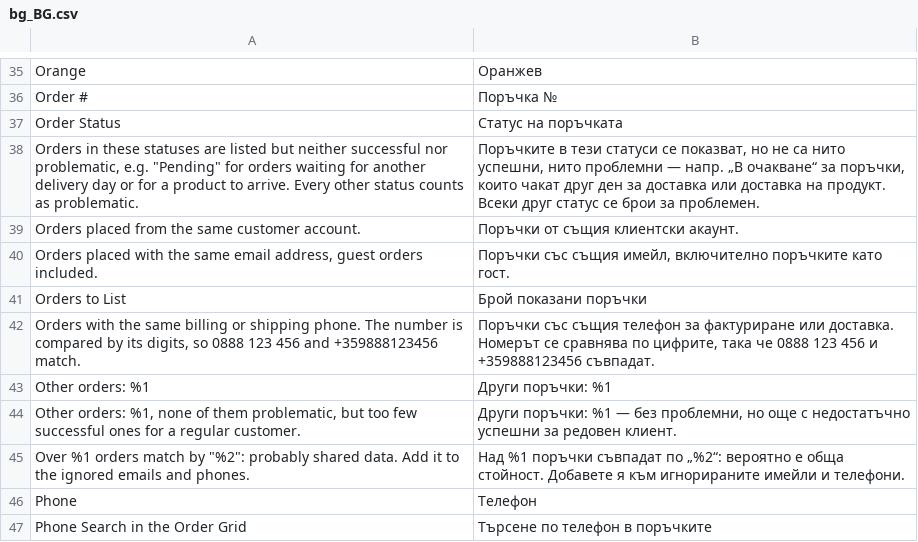
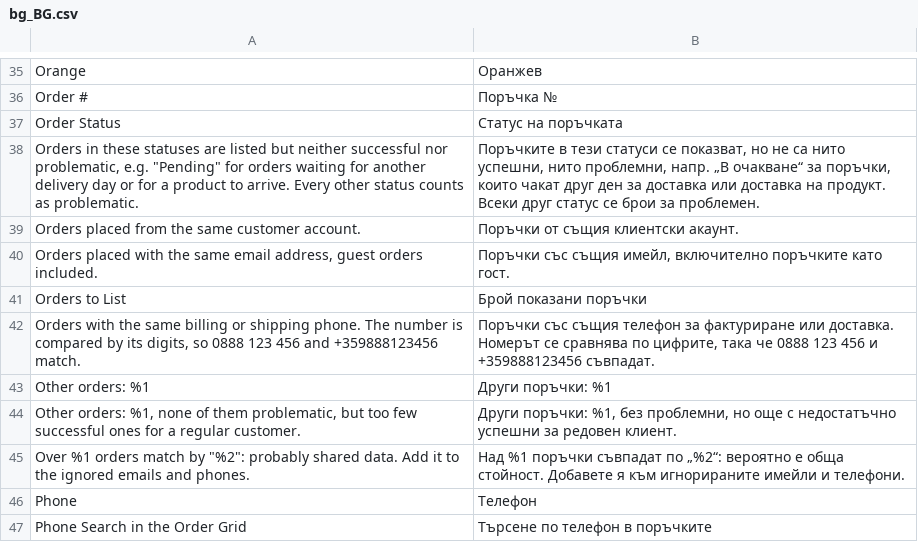
Before and after one commit to bulmeg/magento2-module-admin-tools, a CSV file: i18n/bg_BG.csv, drawn as a sheet; only a part is shown, gaps mark what is left out.

```diff
--- a/i18n/bg_BG.csv
+++ b/i18n/bg_BG.csv
@@ -37,3 +37,3 @@
 "Order Status","Статус на поръчката"
-"Orders in these statuses are listed but neither successful nor problematic, e.g. ""Pending"" for orders waiting for another delivery day or for a product to arrive. Every other status counts as problematic.","Поръчките в тези статуси се показват, но не са нито успешни, нито проблемни — напр. „В очакване“ за поръчки, които чакат друг ден за доставка или доставка на продукт. Всеки друг статус се брои за проблемен."
+"Orders in these statuses are listed but neither successful nor problematic, e.g. ""Pending"" for orders waiting for another delivery day or for a product to arrive. Every other status counts as problematic.","Поръчките в тези статуси се показват, но не са нито успешни, нито проблемни, напр. „В очакване“ за поръчки, които чакат друг ден за доставка или доставка на продукт. Всеки друг статус се брои за проблемен."
 "Orders placed from the same customer account.","Поръчки от същия клиентски акаунт."
@@ -43,3 +43,3 @@
 "Other orders: %1","Други поръчки: %1"
-"Other orders: %1, none of them problematic, but too few successful ones for a regular customer.","Други поръчки: %1 — без проблемни, но още с недостатъчно успешни за редовен клиент."
+"Other orders: %1, none of them problematic, but too few successful ones for a regular customer.","Други поръчки: %1, без проблемни, но още с недостатъчно успешни за редовен клиент."
 "Over %1 orders match by ""%2"": probably shared data. Add it to the ignored emails and phones.","Над %1 поръчки съвпадат по „%2“: вероятно е обща стойност. Добавете я към игнорираните имейли и телефони."
```
Also changed, not shown: 1 other file.
